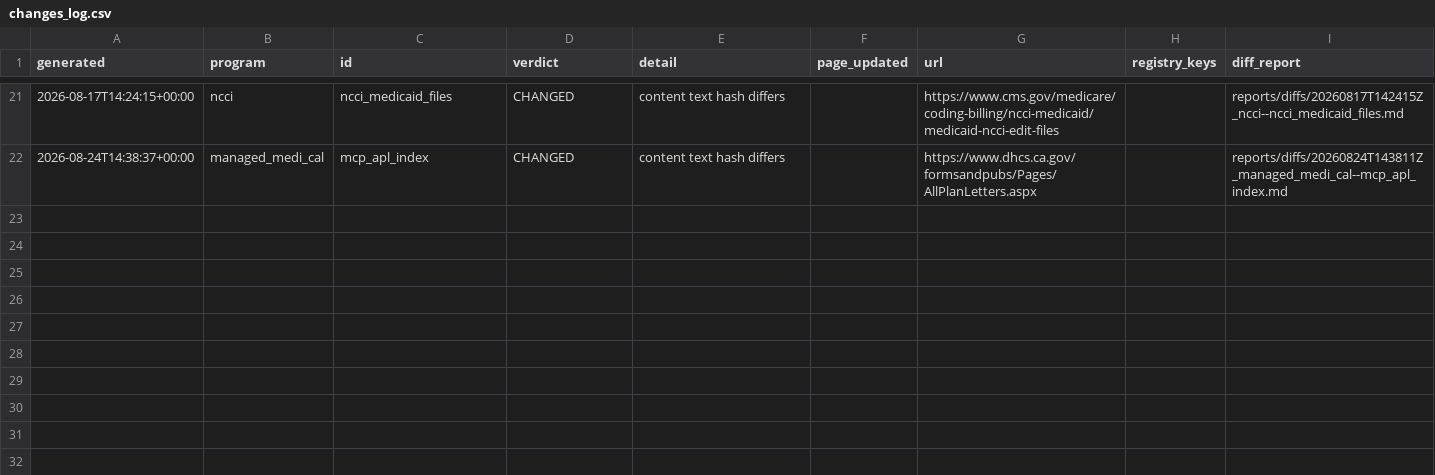
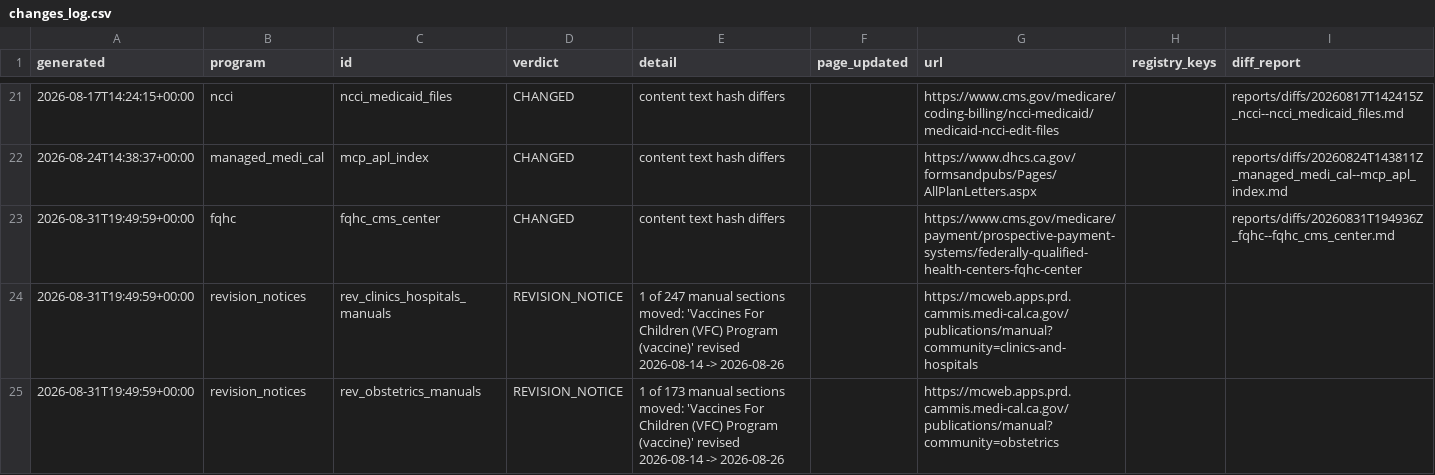
Before and after one commit to mp321/RevInt-SourceWatch, a CSV file: reports/changes_log.csv, drawn as a sheet; only a part is shown, gaps mark what is left out; the diff covers the shown part only.

```diff
--- a/reports/changes_log.csv
+++ b/reports/changes_log.csv
@@ -22 +22,4 @@ generated,program,id,verdict,detail,page_updated,url,registry_keys,diff_report
 2026-08-24T14:38:37+00:00,managed_medi_cal,mcp_apl_index,CHANGED,content text hash differs,,https://www.dhcs.ca.gov/formsandpubs/Pages/AllPlanLetters.aspx,,reports/diffs/20260824T143811Z_managed_medi_cal--mcp_apl_index.md
+2026-08-31T19:49:59+00:00,fqhc,fqhc_cms_center,CHANGED,content text hash differs,,https://www.cms.gov/medicare/payment/prospective-payment-systems/federally-qualified-health-centers-fqhc-center,,reports/diffs/20260831T194936Z_fqhc--fqhc_cms_center.md
+2026-08-31T19:49:59+00:00,revision_notices,rev_clinics_hospitals_manuals,REVISION_NOTICE,1 of 247 manual sections moved: 'Vaccines For Children (VFC) Program (vaccine)' revised 2026-08-14 -> 2026-08-26,,https://mcweb.apps.prd.cammis.medi-cal.ca.gov/publications/manual?community=clinics-and-hospitals,,
+2026-08-31T19:49:59+00:00,revision_notices,rev_obstetrics_manuals,REVISION_NOTICE,1 of 173 manual sections moved: 'Vaccines For Children (VFC) Program (vaccine)' revised 2026-08-14 -> 2026-08-26,,https://mcweb.apps.prd.cammis.medi-cal.ca.gov/publications/manual?community=obstetrics,,
```
Also changed, not shown: 2 added rows elsewhere in this file, 7 other files.
